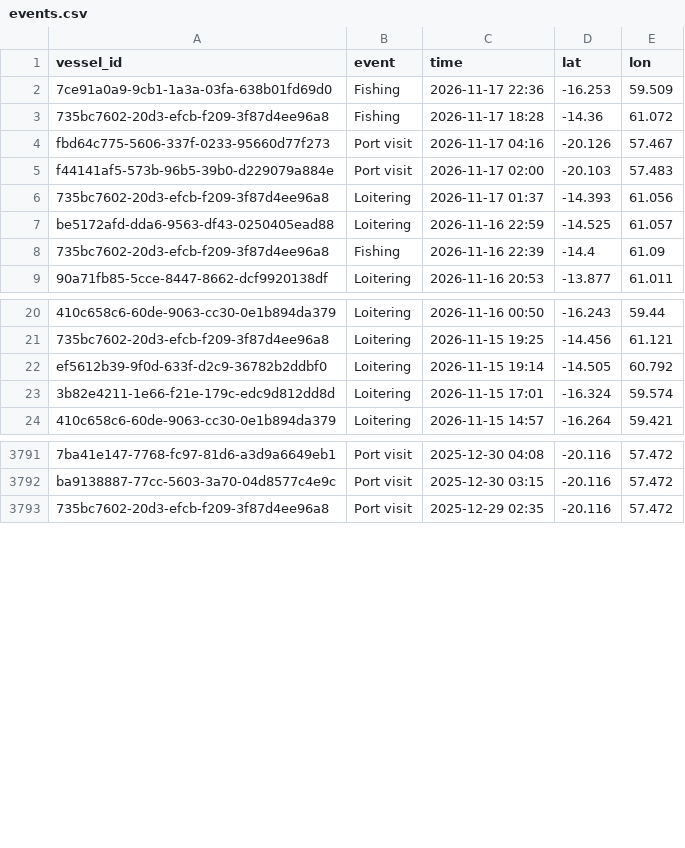
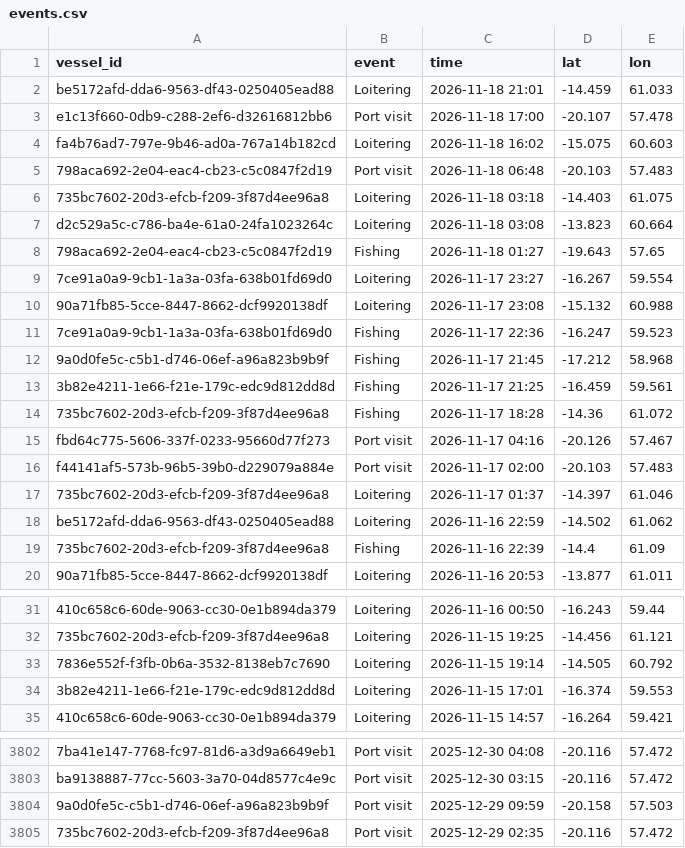
Before and after one commit to varshan-13/Nightwatch, a CSV file: data/events.csv, drawn as a sheet; only a part is shown, gaps mark what is left out; addresses are those after the commit; the diff covers the shown part only; the diff names each change by its address in the sheet, - before the commit and + after, or states it on an @@ line.

```diff
--- a/data/events.csv
+++ b/data/events.csv
+row 2: be5172afd-dda6-9563-df43-0250405ead88 | Loitering | 2026-11-18 21:01 | -14.459 | 61.033
+row 3: e1c13f660-0db9-c288-2ef6-d32616812bb6 | Port visit | 2026-11-18 17:00 | -20.107 | 57.478
+row 4: fa4b76ad7-797e-9b46-ad0a-767a14b182cd | Loitering | 2026-11-18 16:02 | -15.075 | 60.603
+row 5: 798aca692-2e04-eac4-cb23-c5c0847f2d19 | Port visit | 2026-11-18 06:48 | -20.103 | 57.483
+row 6: 735bc7602-20d3-efcb-f209-3f87d4ee96a8 | Loitering | 2026-11-18 03:18 | -14.403 | 61.075
+row 7: d2c529a5c-c786-ba4e-61a0-24fa1023264c | Loitering | 2026-11-18 03:08 | -13.823 | 60.664
+row 8: 798aca692-2e04-eac4-cb23-c5c0847f2d19 | Fishing | 2026-11-18 01:27 | -19.643 | 57.65
+row 9: 7ce91a0a9-9cb1-1a3a-03fa-638b01fd69d0 | Loitering | 2026-11-17 23:27 | -16.267 | 59.554
+row 10: 90a71fb85-5cce-8447-8662-dcf9920138df | Loitering | 2026-11-17 23:08 | -15.132 | 60.988
-D11 (lat): -16.253
+D11 (lat): -16.247
-E11 (lon): 59.509
+E11 (lon): 59.523
+row 12: 9a0d0fe5c-c5b1-d746-06ef-a96a823b9b9f | Fishing | 2026-11-17 21:45 | -17.212 | 58.968
+row 13: 3b82e4211-1e66-f21e-179c-edc9d812dd8d | Fishing | 2026-11-17 21:25 | -16.459 | 59.561
-D17 (lat): -14.393
+D17 (lat): -14.397
-E17 (lon): 61.056
+E17 (lon): 61.046
-D18 (lat): -14.525
+D18 (lat): -14.502
-E18 (lon): 61.057
+E18 (lon): 61.062
-A33 (vessel_id): ef5612b39-9f0d-633f-d2c9-36782b2ddbf0
+A33 (vessel_id): 7836e552f-f3fb-0b6a-3532-8138eb7c7690
-D34 (lat): -16.324
+D34 (lat): -16.374
-E34 (lon): 59.574
+E34 (lon): 59.553
+row 3804: 9a0d0fe5c-c5b1-d746-06ef-a96a823b9b9f | Port visit | 2025-12-29 09:59 | -20.158 | 57.503
```
Also changed, not shown: 11 removed rows, 41 moved rows and 4 edited cells elsewhere in this file, data/alerts.csv.
